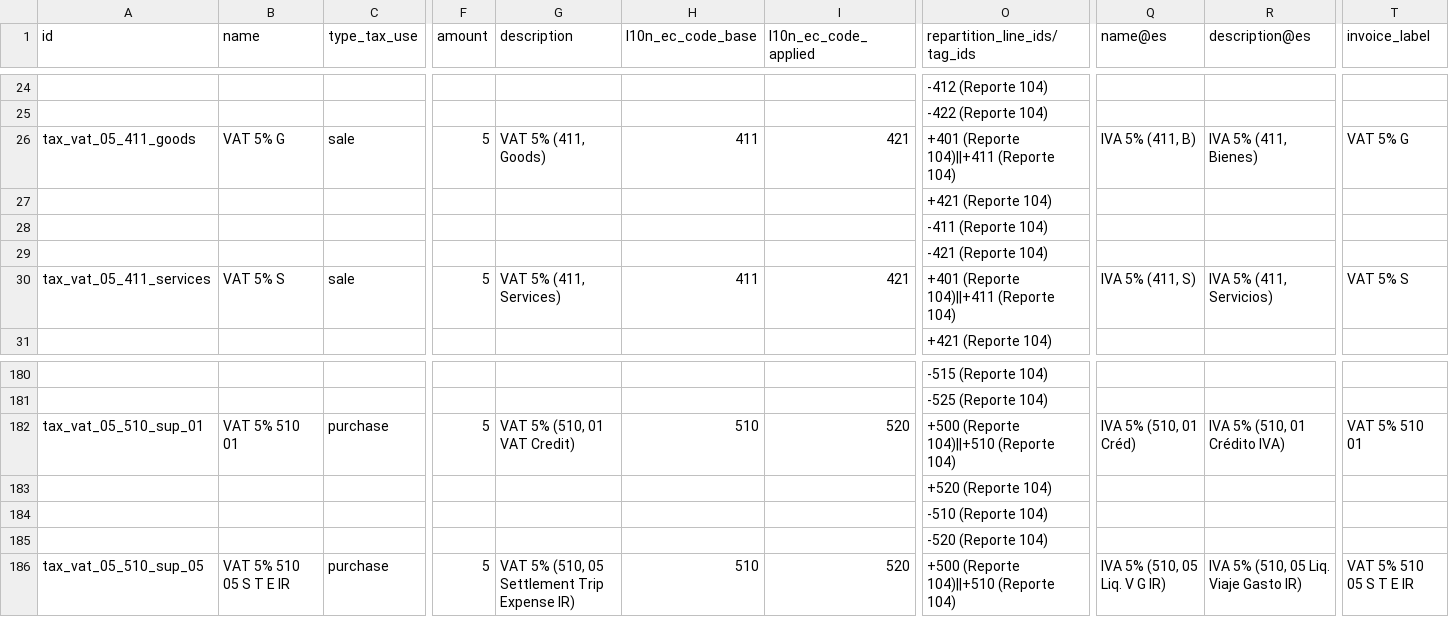
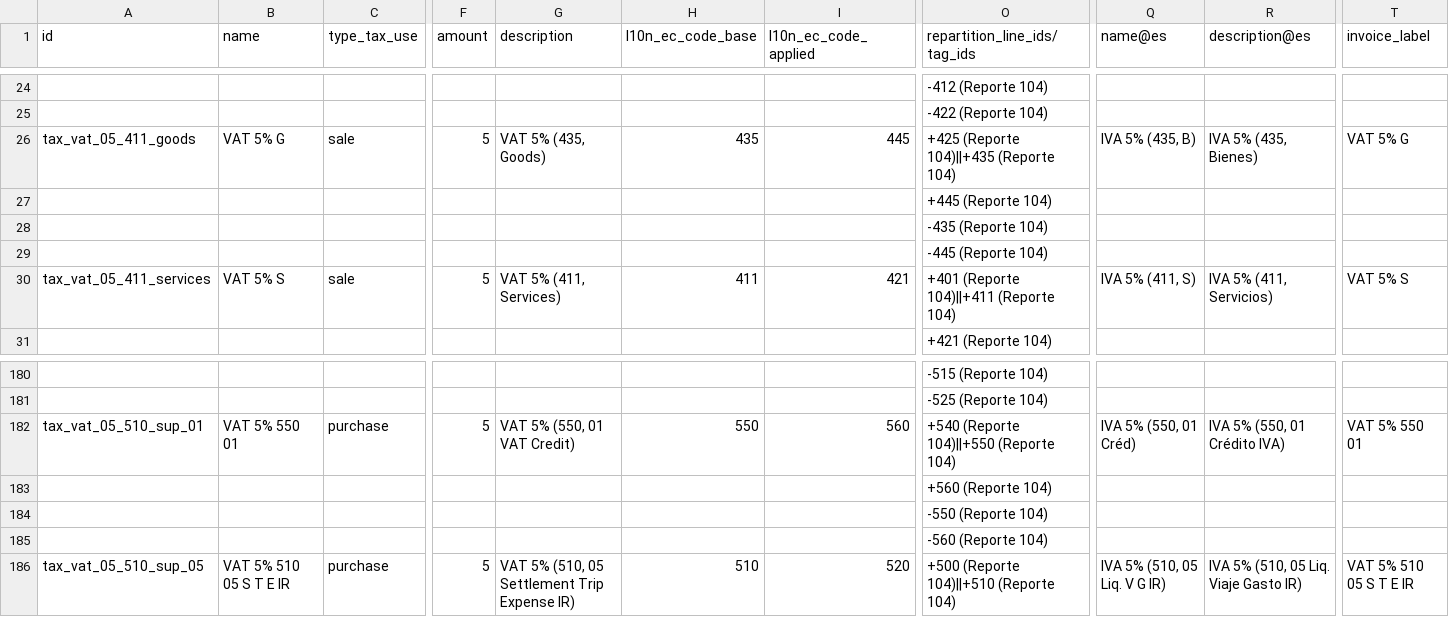
Before and after one commit to adhoc-cicd/odoo-odoo, a CSV file: addons/l10n_ec/data/template/account.tax-ec.csv, drawn as a sheet; only a part is shown, gaps mark what is left out; the diff names each change by its address in the sheet, - before the commit and + after, or states it on an @@ line.

```diff
--- a/addons/l10n_ec/data/template/account.tax-ec.csv
+++ b/addons/l10n_ec/data/template/account.tax-ec.csv
-G26 (description): VAT 5% (411, Goods)
+G26 (description): VAT 5% (435, Goods)
-H26 (l10n_ec_code_base): 411
+H26 (l10n_ec_code_base): 435
-I26 (l10n_ec_code_applied): 421
+I26 (l10n_ec_code_applied): 445
-O26 (repartition_line_ids/tag_ids): +401 (Reporte 104)||+411 (Reporte 104)
+O26 (repartition_line_ids/tag_ids): +425 (Reporte 104)||+435 (Reporte 104)
-Q26 (name@es): IVA 5% (411, B)
+Q26 (name@es): IVA 5% (435, B)
-R26 (description@es): IVA 5% (411, Bienes)
+R26 (description@es): IVA 5% (435, Bienes)
-O27 (repartition_line_ids/tag_ids): +421 (Reporte 104)
+O27 (repartition_line_ids/tag_ids): +445 (Reporte 104)
-O28 (repartition_line_ids/tag_ids): -411 (Reporte 104)
+O28 (repartition_line_ids/tag_ids): -435 (Reporte 104)
-O29 (repartition_line_ids/tag_ids): -421 (Reporte 104)
+O29 (repartition_line_ids/tag_ids): -445 (Reporte 104)
-B182 (name): VAT 5% 510 01
+B182 (name): VAT 5% 550 01
-G182 (description): VAT 5% (510, 01 VAT Credit)
+G182 (description): VAT 5% (550, 01 VAT Credit)
-H182 (l10n_ec_code_base): 510
+H182 (l10n_ec_code_base): 550
-I182 (l10n_ec_code_applied): 520
+I182 (l10n_ec_code_applied): 560
-O182 (repartition_line_ids/tag_ids): +500 (Reporte 104)||+510 (Reporte 104)
+O182 (repartition_line_ids/tag_ids): +540 (Reporte 104)||+550 (Reporte 104)
-Q182 (name@es): IVA 5% (510, 01 Créd)
+Q182 (name@es): IVA 5% (550, 01 Créd)
-R182 (description@es): IVA 5% (510, 01 Crédito IVA)
+R182 (description@es): IVA 5% (550, 01 Crédito IVA)
-T182 (invoice_label): VAT 5% 510 01
+T182 (invoice_label): VAT 5% 550 01
-O183 (repartition_line_ids/tag_ids): +520 (Reporte 104)
+O183 (repartition_line_ids/tag_ids): +560 (Reporte 104)
-O184 (repartition_line_ids/tag_ids): -510 (Reporte 104)
+O184 (repartition_line_ids/tag_ids): -550 (Reporte 104)
-O185 (repartition_line_ids/tag_ids): -520 (Reporte 104)
+O185 (repartition_line_ids/tag_ids): -560 (Reporte 104)
```
Also changed, not shown: 4 other files.
